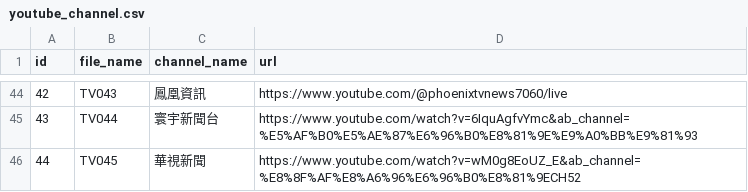
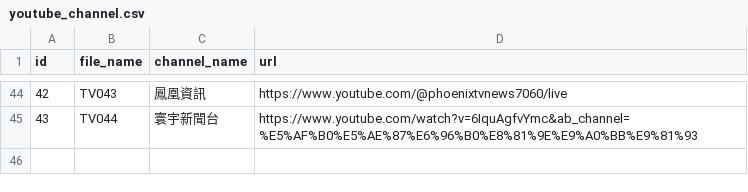
Before and after one commit to 30150563/YouTube_to_m3u, a CSV file: scripts/youtube_channel.csv, drawn as a sheet; only a part is shown, gaps mark what is left out.

Commit message:
Update youtube_channel.csv

```diff
--- a/scripts/youtube_channel.csv
+++ b/scripts/youtube_channel.csv
@@ -45,2 +45 @@ id,file_name,channel_name,url
 43,TV044,寰宇新聞台,https://www.youtube.com/watch?v=6IquAgfvYmc&ab_channel=%E5%AF%B0%E5%AE%87%E6%96%B0%E8%81%9E%E9%A0%BB%E9%81%93
-44,TV045,華視新聞,https://www.youtube.com/watch?v=wM0g8EoUZ_E&ab_channel=%E8%8F%AF%E8%A6%96%E6%96%B0%E8%81%9ECH52
```
